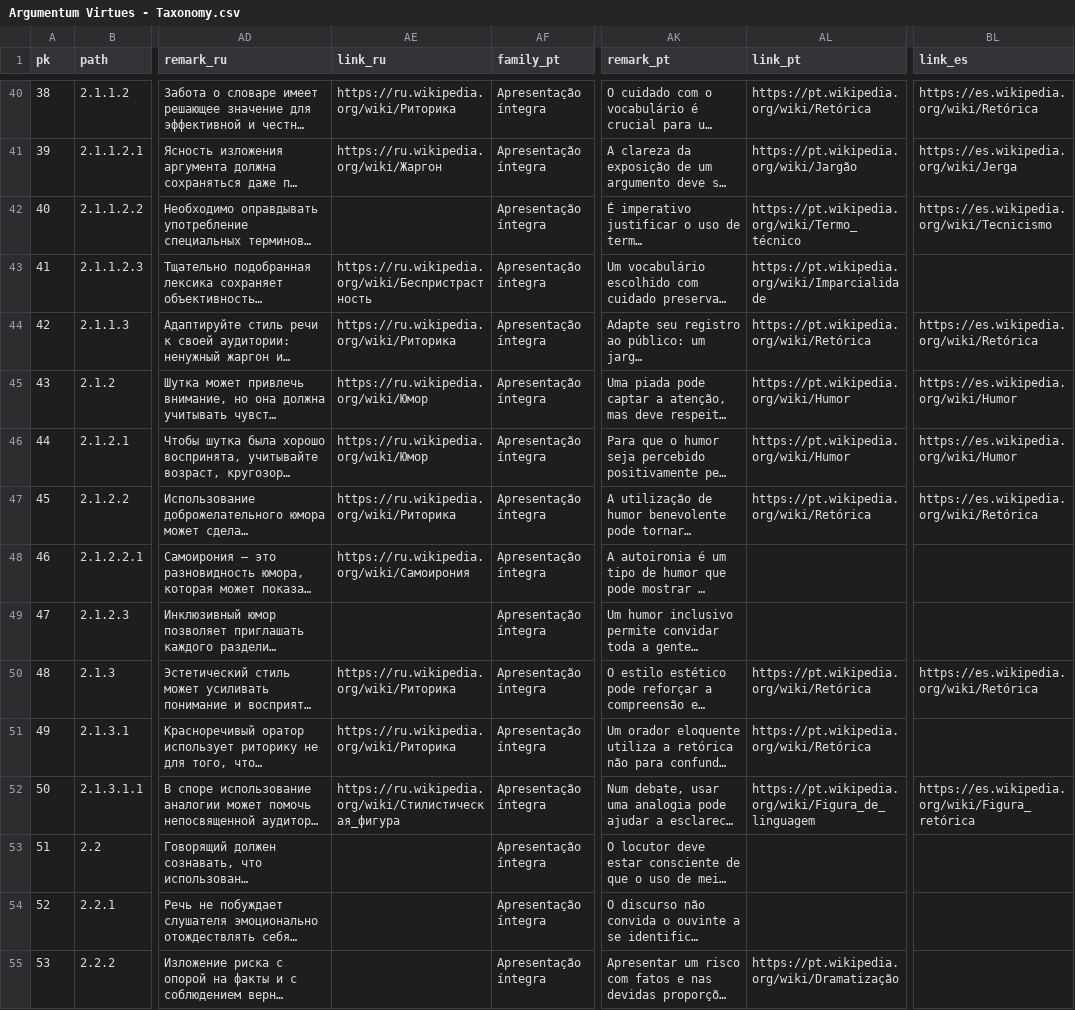
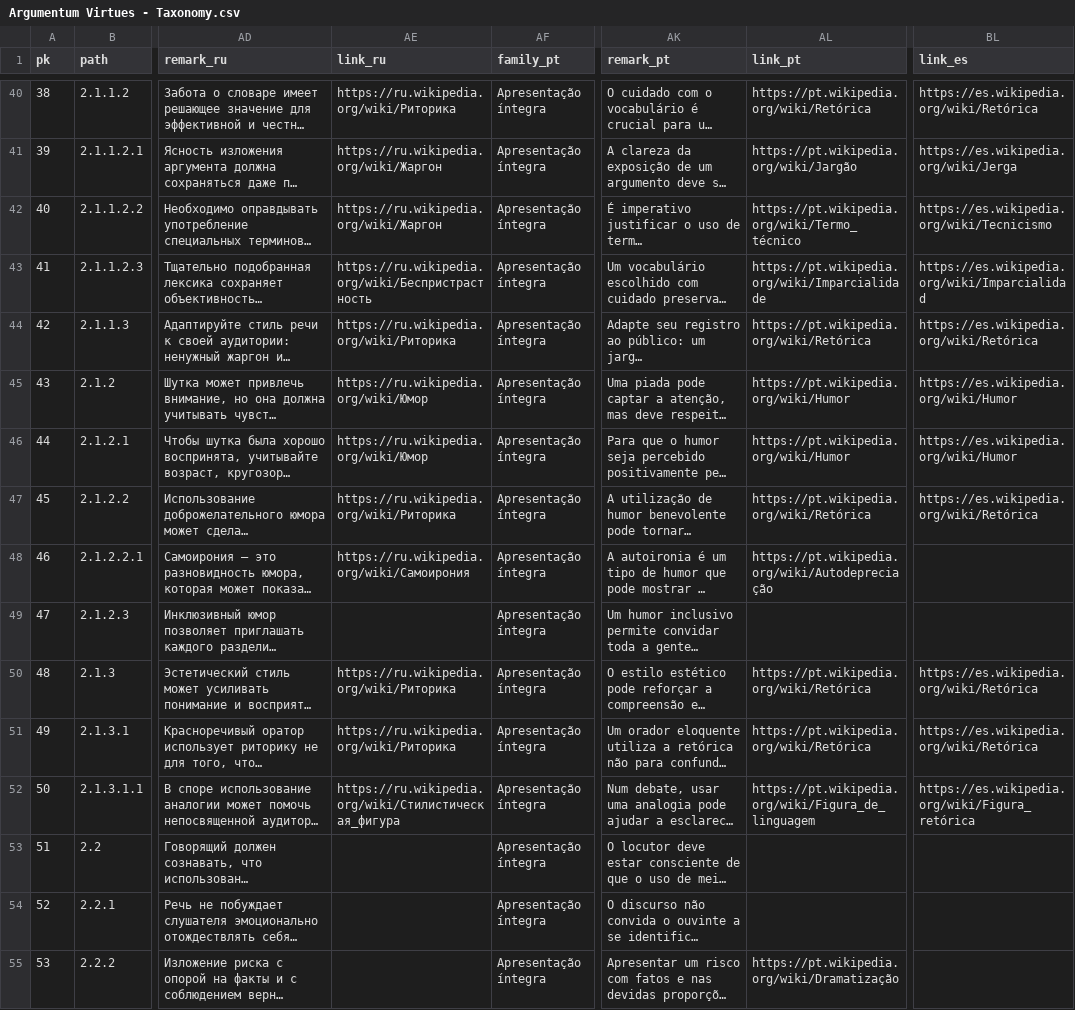
Before and after one commit to ArgumentumGames/Argumentum, a CSV file: Cards/Fallacies/Argumentum Virtues - Taxonomy.csv, drawn as a sheet; only a part is shown, gaps mark what is left out; long unchanged cells end in …; the diff covers the shown part only; the diff names each change by its address in the sheet, - before the commit and + after, or states it on an @@ line.

```diff
--- a/Cards/Fallacies/Argumentum Virtues - Taxonomy.csv
+++ b/Cards/Fallacies/Argumentum Virtues - Taxonomy.csv
-AE42 (link_ru): (empty)
+AE42 (link_ru): https://ru.wikipedia.org/wiki/Жаргон
-BL43 (link_es): (empty)
+BL43 (link_es): https://es.wikipedia.org/wiki/Imparcialidad
-AL48 (link_pt): (empty)
+AL48 (link_pt): https://pt.wikipedia.org/wiki/Autodepreciação
-BL51 (link_es): (empty)
+BL51 (link_es): https://es.wikipedia.org/wiki/Retórica
```
Also changed, not shown: 100 edited cells elsewhere in this file, 2 other files.
